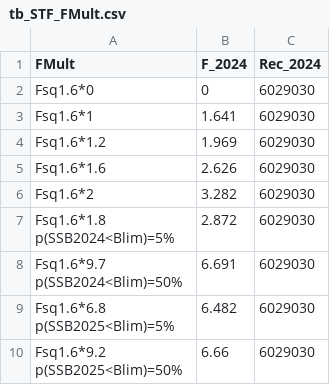
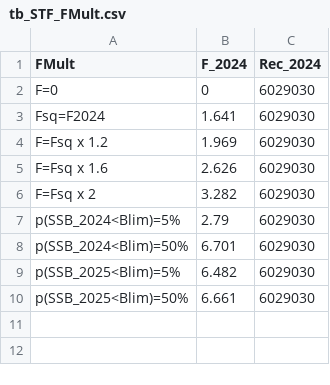
Before and after one commit to mariazuba/SS3_ane9a_benchmark_all_cases, a CSV file: output/stf/GeomRecl_Blim_other/S1.0_InitCond_sigmaR/tb_STF_FMult.csv, drawn as a sheet.

Commit message:
output stf usando media geometrica de los reclutamiento con Blim = Bpa con sigma=0.2

```diff
--- a/output/stf/GeomRecl_Blim_other/S1.0_InitCond_sigmaR/tb_STF_FMult.csv
+++ b/output/stf/GeomRecl_Blim_other/S1.0_InitCond_sigmaR/tb_STF_FMult.csv
@@ -1,14 +1,10 @@
 "FMult","F_2024","Rec_2024"
-"Fsq1.6*0",0,6029030
-"Fsq1.6*1",1.641,6029030
-"Fsq1.6*1.2",1.969,6029030
-"Fsq1.6*1.6",2.626,6029030
-"Fsq1.6*2",3.282,6029030
-"Fsq1.6*1.8
-p(SSB2024<Blim)=5%",2.872,6029030
-"Fsq1.6*9.7
-p(SSB2024<Blim)=50%",6.691,6029030
-"Fsq1.6*6.8
-p(SSB2025<Blim)=5%",6.482,6029030
-"Fsq1.6*9.2
-p(SSB2025<Blim)=50%",6.66,6029030
+"F=0",0,6029030
+"Fsq=F2024",1.641,6029030
+"F=Fsq x 1.2",1.969,6029030
+"F=Fsq x 1.6",2.626,6029030
+"F=Fsq x 2",3.282,6029030
+"p(SSB_2024<Blim)=5%",2.79,6029030
+"p(SSB_2024<Blim)=50%",6.701,6029030
+"p(SSB_2025<Blim)=5%",6.482,6029030
+"p(SSB_2025<Blim)=50%",6.661,6029030
```
Also changed, not shown: output/stf/GeomRecl_Blim_other/S1.0_InitCond_sigmaR/STFSummary.csv, output/stf/GeomRecl_Blim_other/S1.0_InitCond_sigmaR/tb_STF.csv, 3 other files.
